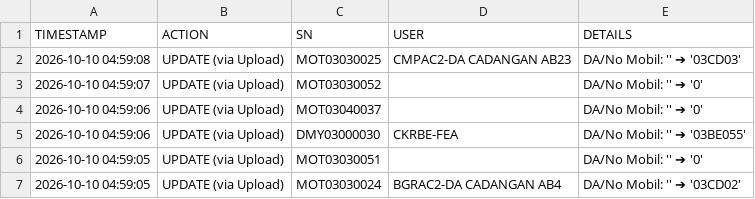
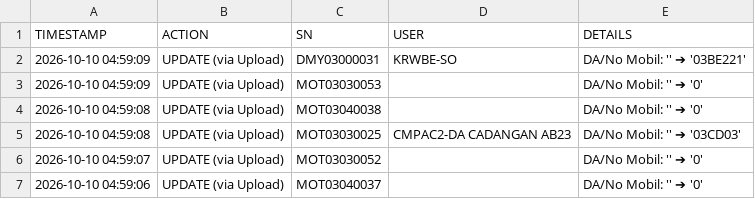
Before and after one commit to ranzfe/it-asset-management, a CSV file: history_log.csv, drawn as a sheet; only a part is shown; the shorter side is filled out with more unchanged rows.

Commit message:
Auto-update history log: 2026-10-10 04:59:09

```diff
--- a/history_log.csv
+++ b/history_log.csv
@@ -1,2 +1,5 @@
 TIMESTAMP,ACTION,SN,USER,DETAILS
+2026-10-10 04:59:09,UPDATE (via Upload),DMY03000031,KRWBE-SO,DA/No Mobil: '' ➔ '03BE221'
+2026-10-10 04:59:09,UPDATE (via Upload),MOT03030053,,DA/No Mobil: '' ➔ '0'
+2026-10-10 04:59:08,UPDATE (via Upload),MOT03040038,,DA/No Mobil: '' ➔ '0'
 2026-10-10 04:59:08,UPDATE (via Upload),MOT03030025,CMPAC2-DA CADANGAN AB23,DA/No Mobil: '' ➔ '03CD03'
```
